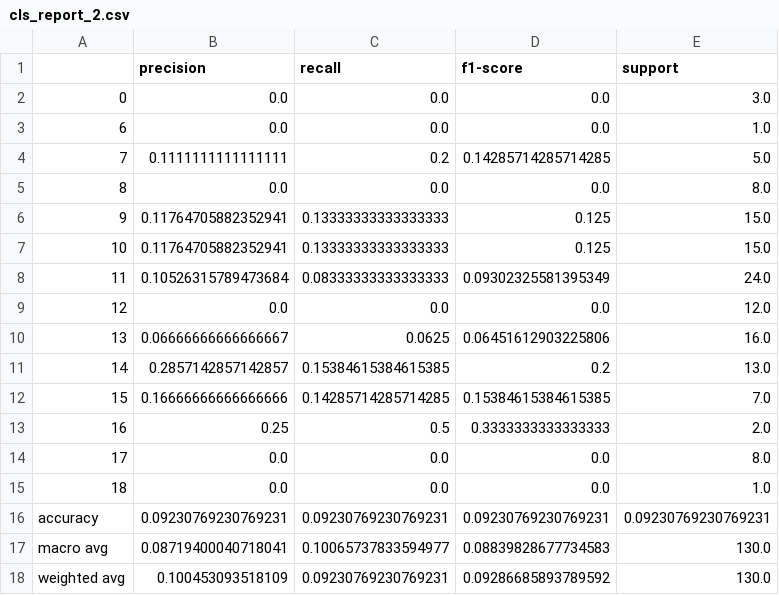
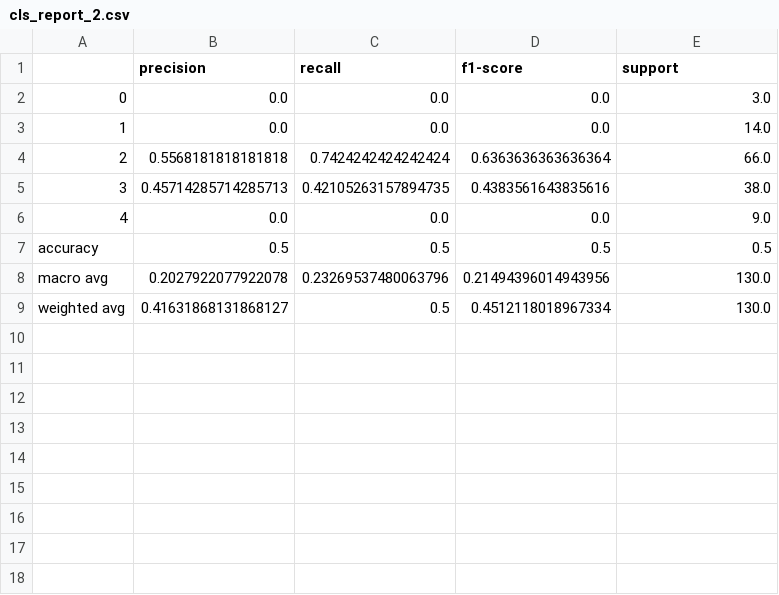
Before and after one commit to TobisawaMisakii/Student-performance-predict, a CSV file: output/KNN/3/cls_report_2.csv, drawn as a sheet.

```diff
--- a/output/KNN/3/cls_report_2.csv
+++ b/output/KNN/3/cls_report_2.csv
@@ -2,17 +2,8 @@
 0,0.0,0.0,0.0,3.0
-6,0.0,0.0,0.0,1.0
-7,0.1111111111111111,0.2,0.14285714285714285,5.0
-8,0.0,0.0,0.0,8.0
-9,0.11764705882352941,0.13333333333333333,0.125,15.0
-10,0.11764705882352941,0.13333333333333333,0.125,15.0
-11,0.10526315789473684,0.08333333333333333,0.09302325581395349,24.0
-12,0.0,0.0,0.0,12.0
-13,0.06666666666666667,0.0625,0.06451612903225806,16.0
-14,0.2857142857142857,0.15384615384615385,0.2,13.0
-15,0.16666666666666666,0.14285714285714285,0.15384615384615385,7.0
-16,0.25,0.5,0.3333333333333333,2.0
-17,0.0,0.0,0.0,8.0
-18,0.0,0.0,0.0,1.0
-accuracy,0.09230769230769231,0.09230769230769231,0.09230769230769231,0.09230769230769231
-macro avg,0.08719400040718041,0.10065737833594977,0.08839828677734583,130.0
-weighted avg,0.100453093518109,0.09230769230769231,0.09286685893789592,130.0
+1,0.0,0.0,0.0,14.0
+2,0.5568181818181818,0.7424242424242424,0.6363636363636364,66.0
+3,0.45714285714285713,0.42105263157894735,0.4383561643835616,38.0
+4,0.0,0.0,0.0,9.0
+accuracy,0.5,0.5,0.5,0.5
+macro avg,0.2027922077922078,0.23269537480063796,0.21494396014943956,130.0
+weighted avg,0.41631868131868127,0.5,0.4512118018967334,130.0
```
Also changed, not shown: output/Decision Tree/2/cls_report_1.csv, output/KNN/1/cls_report_1.csv, 54 other files.
